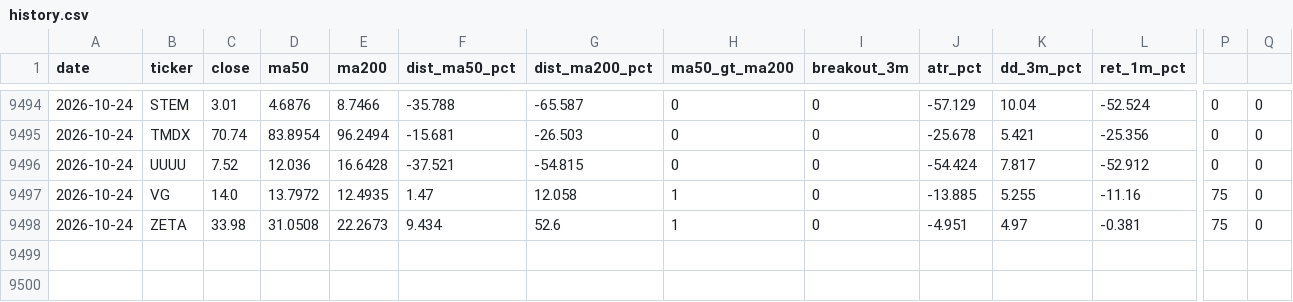
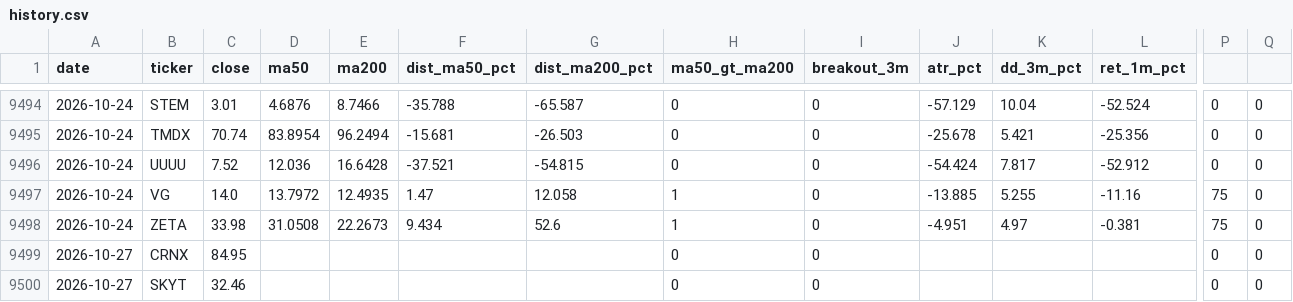
Before and after one commit to Coupin82/inversiones-cartera, a CSV file: data/history.csv, drawn as a sheet; only a part is shown, gaps mark what is left out; rows hold the shown columns only; the diff names each change by its address in the sheet, - before the commit and + after, or states it on an @@ line.

```diff
--- a/data/history.csv
+++ b/data/history.csv
+row 9499: 2026-10-27 | CRNX | 84.95 |  |  |  |  | 0 | 0 |  |  |  | 0 | 0
+row 9500: 2026-10-27 | SKYT | 32.46 |  |  |  |  | 0 | 0 |  |  |  | 0 | 0
```
